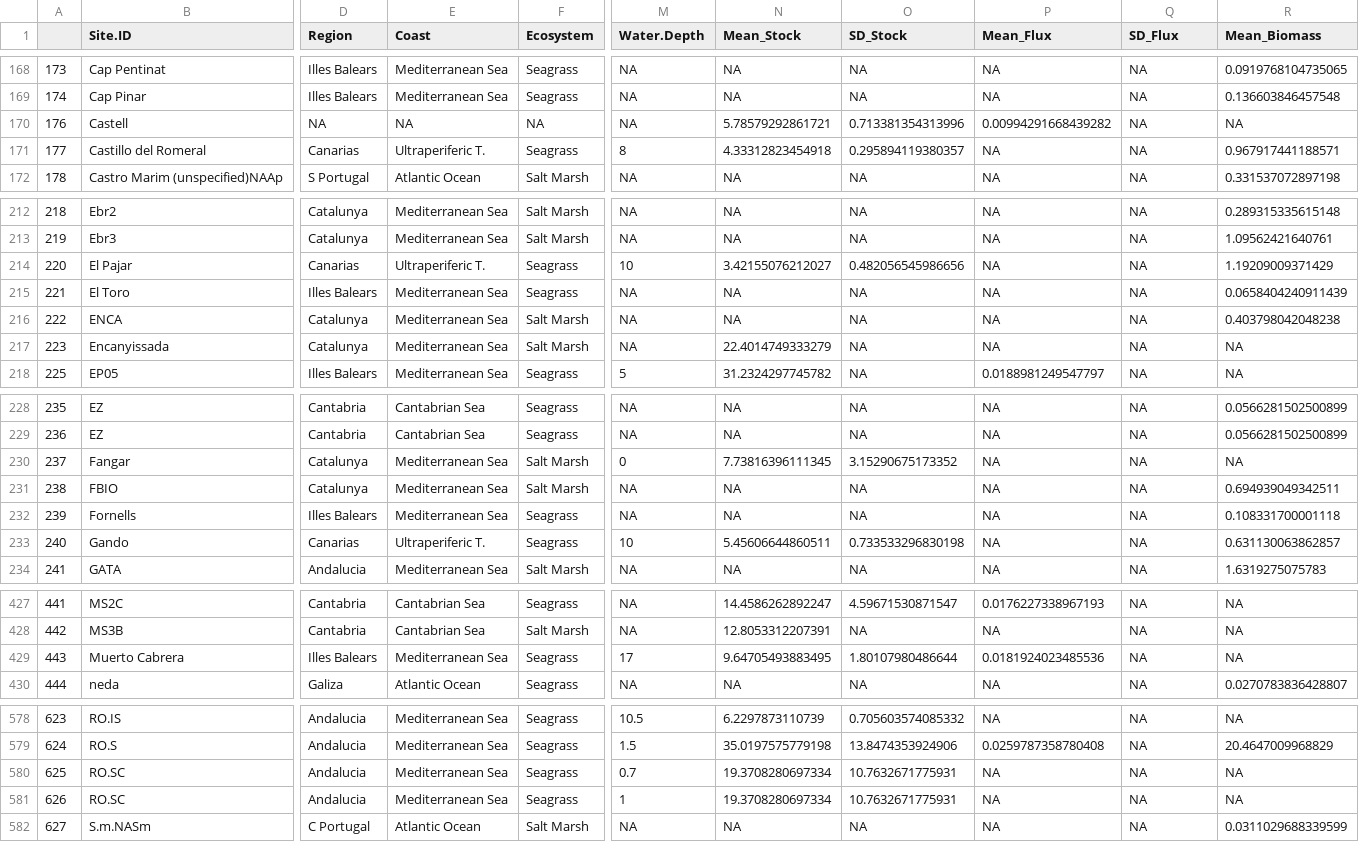
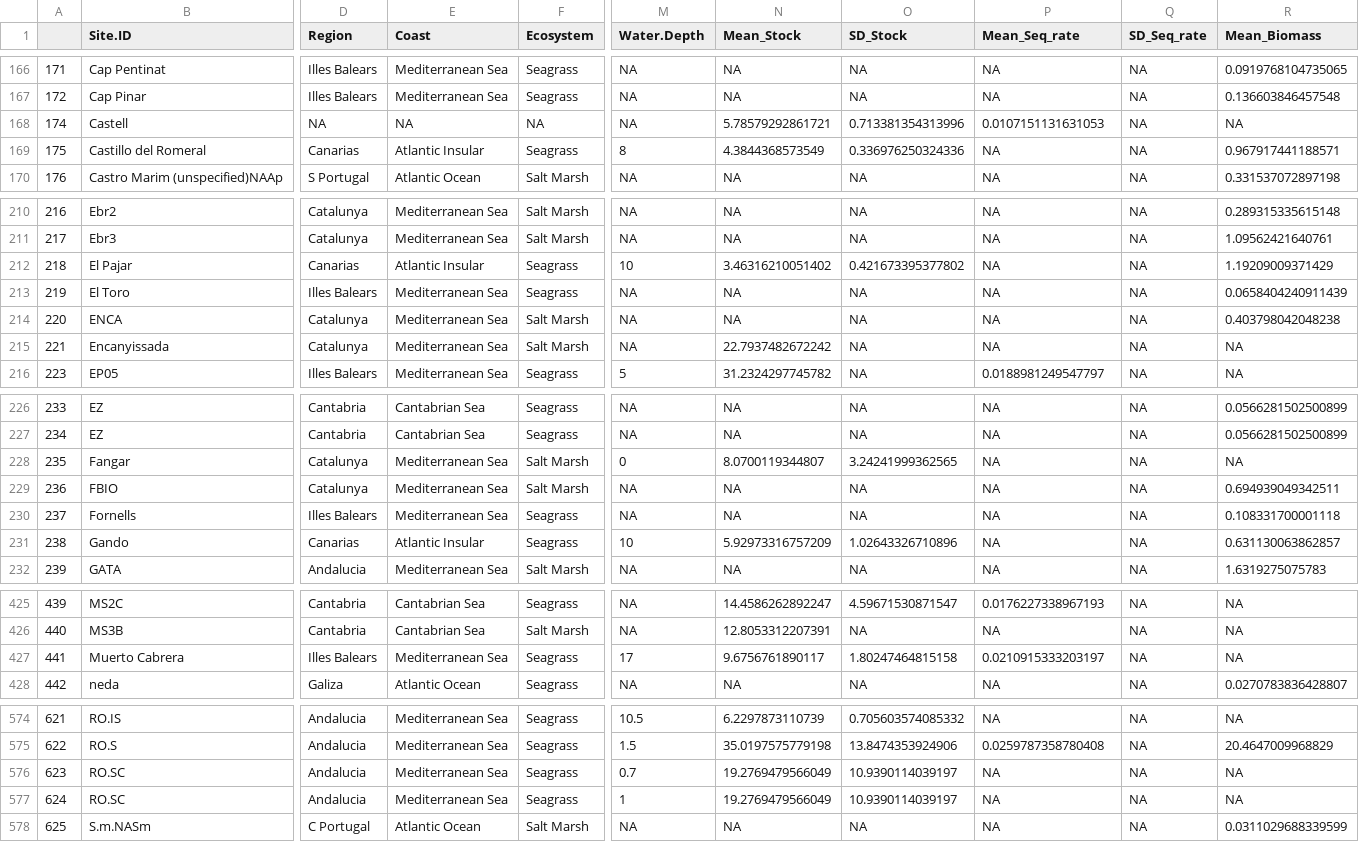
Before and after one commit to NPJuncal/BC_IP, a CSV file: BC_PI_Results/BC_Station.csv, drawn as a sheet; only a part is shown, gaps mark what is left out; addresses are those after the commit; the diff covers the shown part only; the diff names each change by its address in the sheet, - before the commit and + after, or states it on an @@ line.

```diff
--- a/BC_PI_Results/BC_Station.csv
+++ b/BC_PI_Results/BC_Station.csv
-P1: Mean_Flux
+P1: Mean_Seq_rate
-Q1: SD_Flux
+Q1: SD_Seq_rate
@@ column A renumbered between rows 6 and 694 @@
-P168 (Mean_Seq_rate): 0.00994291668439282
+P168 (Mean_Seq_rate): 0.0107151131631053
-E169 (Coast): Ultraperiferic T.
+E169 (Coast): Atlantic Insular
-N169 (Mean_Stock): 4.33312823454918
+N169 (Mean_Stock): 4.3844368573549
-O169 (SD_Stock): 0.295894119380357
+O169 (SD_Stock): 0.336976250324336
-E212 (Coast): Ultraperiferic T.
+E212 (Coast): Atlantic Insular
-N212 (Mean_Stock): 3.42155076212027
+N212 (Mean_Stock): 3.46316210051402
-O212 (SD_Stock): 0.482056545986656
+O212 (SD_Stock): 0.421673395377802
-N215 (Mean_Stock): 22.4014749333279
+N215 (Mean_Stock): 22.7937482672242
-N228 (Mean_Stock): 7.73816396111345
+N228 (Mean_Stock): 8.0700119344807
-O228 (SD_Stock): 3.15290675173352
+O228 (SD_Stock): 3.24241999362565
-E231 (Coast): Ultraperiferic T.
+E231 (Coast): Atlantic Insular
-N231 (Mean_Stock): 5.45606644860511
+N231 (Mean_Stock): 5.92973316757209
-O231 (SD_Stock): 0.733533296830198
+O231 (SD_Stock): 1.02643326710896
-N427 (Mean_Stock): 9.64705493883495
+N427 (Mean_Stock): 9.6756761890117
-O427 (SD_Stock): 1.80107980486644
+O427 (SD_Stock): 1.80247464815158
-P427 (Mean_Seq_rate): 0.0181924023485536
+P427 (Mean_Seq_rate): 0.0210915333203197
-N576:N577 (Mean_Stock): 19.3708280697334
+N576:N577 (Mean_Stock): 19.2769479566049
-O576:O577 (SD_Stock): 10.7632671775931
+O576:O577 (SD_Stock): 10.9390114039197
```
Also changed, not shown: 3 removed rows, 36 moved rows and 30 edited cells elsewhere in this file, BC_PI_Results/Flux_core.csv, BC_PI_Results/OM-OC_lm.csv, 21 other files.
